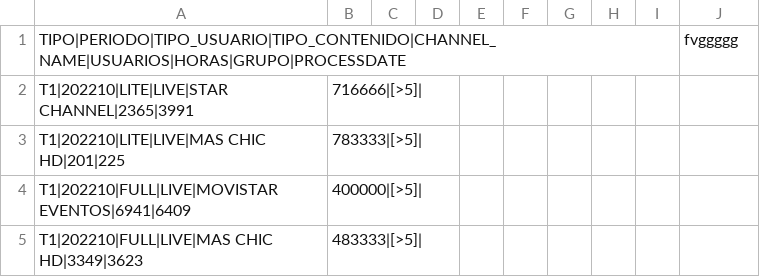
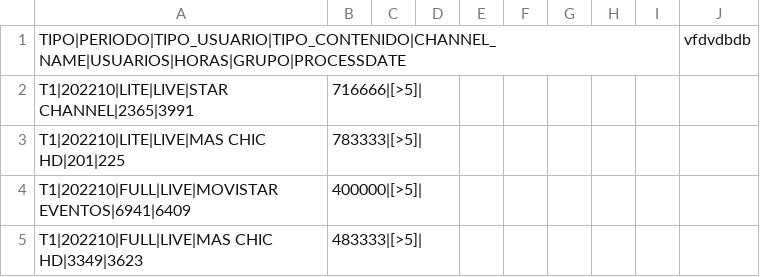
Before and after one commit to walterjesus88/canaleslive, a CSV file: canales_live.csv, drawn as a sheet; only a part is shown.

```diff
--- a/canales_live.csv
+++ b/canales_live.csv
@@ -1,2 +1,2 @@
-TIPO|PERIODO|TIPO_USUARIO|TIPO_CONTENIDO|CHANNEL_NAME|USUARIOS|HORAS|GRUPO|PROCESSDATE,,,,,,,,,fvggggg
+TIPO|PERIODO|TIPO_USUARIO|TIPO_CONTENIDO|CHANNEL_NAME|USUARIOS|HORAS|GRUPO|PROCESSDATE,,,,,,,,,vfdvdbdb
 T1|202210|LITE|LIVE|STAR CHANNEL|2365|3991,716666|[>5]|,,,,,,,,
```
Also changed, not shown: 1 other file.
